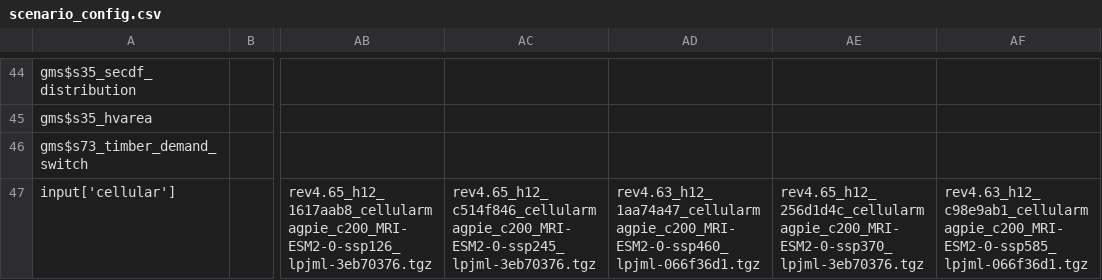
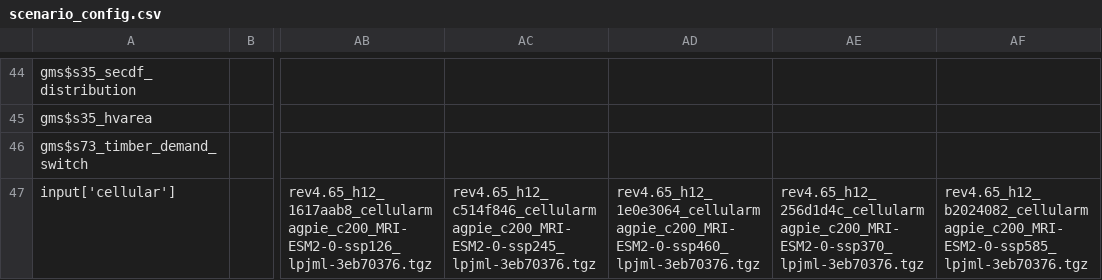
Before and after one commit to magpiemodel/magpie, a CSV file: config/scenario_config.csv, drawn as a sheet; only a part is shown, gaps mark what is left out; the diff names each change by its address in the sheet, - before the commit and + after, or states it on an @@ line.

Commit message:
update input files

```diff
--- a/config/scenario_config.csv
+++ b/config/scenario_config.csv
-AD47: rev4.63_h12_1aa74a47_cellularmagpie_c200_MRI-ESM2-0-ssp460_lpjml-066f36d1.tgz
+AD47: rev4.65_h12_1e0e3064_cellularmagpie_c200_MRI-ESM2-0-ssp460_lpjml-3eb70376.tgz
-AF47: rev4.63_h12_c98e9ab1_cellularmagpie_c200_MRI-ESM2-0-ssp585_lpjml-066f36d1.tgz
+AF47: rev4.65_h12_b2024082_cellularmagpie_c200_MRI-ESM2-0-ssp585_lpjml-3eb70376.tgz
```
